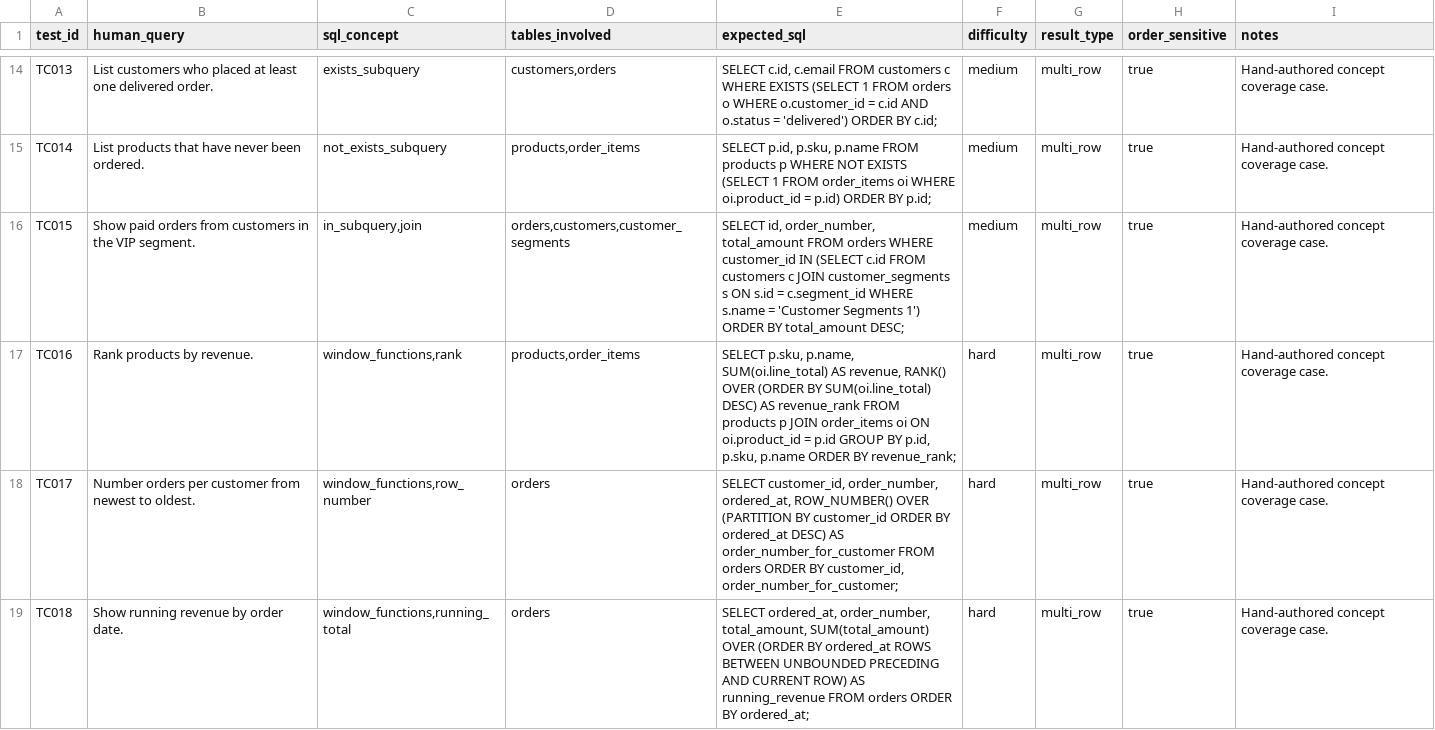
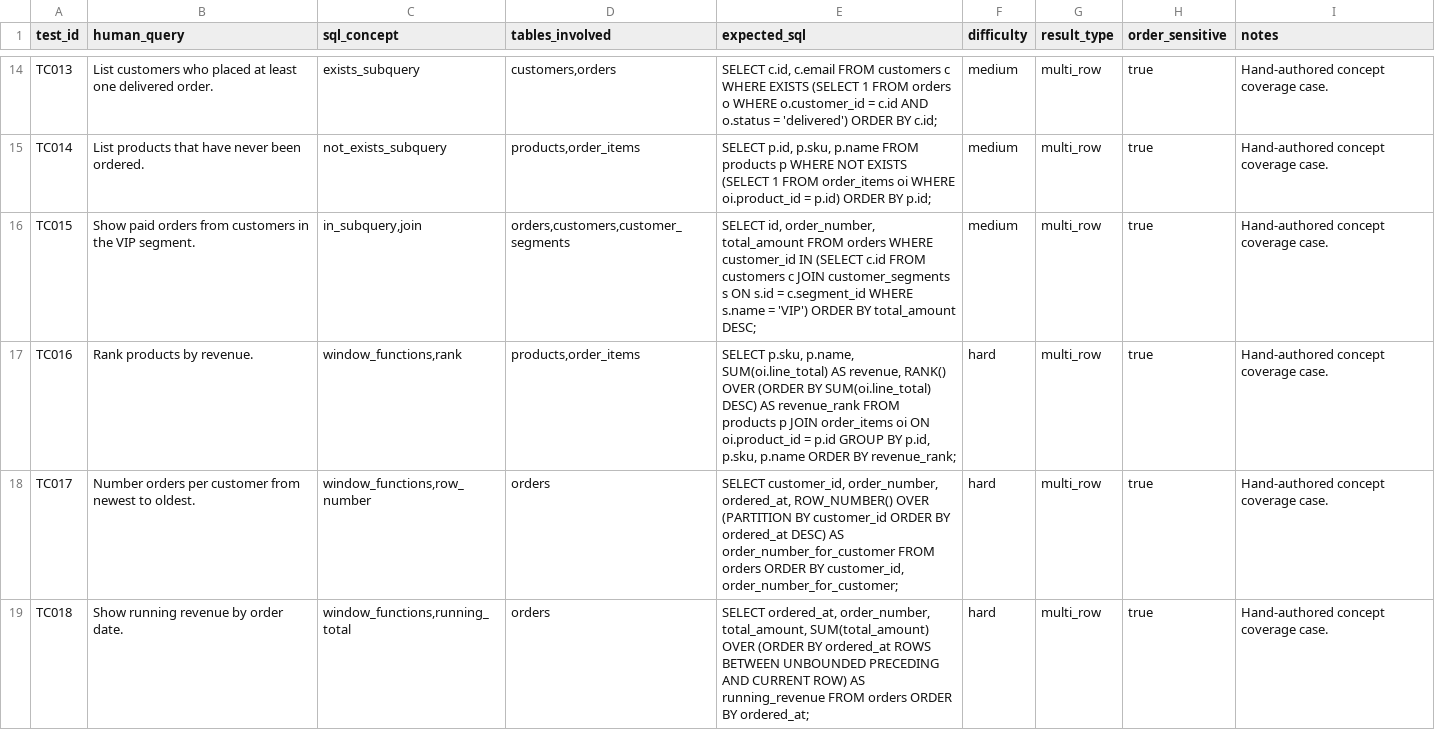
Before and after one commit to venkatchinmay/human_to_sql, a CSV file: benchmark/testcases/test_cases.csv, drawn as a sheet; only a part is shown, gaps mark what is left out; the diff covers the shown part only.

```diff
--- a/benchmark/testcases/test_cases.csv
+++ b/benchmark/testcases/test_cases.csv
@@ -15,3 +15,3 @@ TC013,List customers who placed at least one delivered order.,exists_subquery,"c
 TC014,List products that have never been ordered.,not_exists_subquery,"products,order_items","SELECT p.id, p.sku, p.name FROM products p WHERE NOT EXISTS (SELECT 1 FROM order_items oi WHERE oi.product_id = p.id) ORDER BY p.id;",medium,multi_row,true,Hand-authored concept coverage case.
-TC015,Show paid orders from customers in the VIP segment.,"in_subquery,join","orders,customers,customer_segments","SELECT id, order_number, total_amount FROM orders WHERE customer_id IN (SELECT c.id FROM customers c JOIN customer_segments s ON s.id = c.segment_id WHERE s.name = 'Customer Segments 1') ORDER BY total_amount DESC;",medium,multi_row,true,Hand-authored concept coverage case.
+TC015,Show paid orders from customers in the VIP segment.,"in_subquery,join","orders,customers,customer_segments","SELECT id, order_number, total_amount FROM orders WHERE customer_id IN (SELECT c.id FROM customers c JOIN customer_segments s ON s.id = c.segment_id WHERE s.name = 'VIP') ORDER BY total_amount DESC;",medium,multi_row,true,Hand-authored concept coverage case.
 TC016,Rank products by revenue.,"window_functions,rank","products,order_items","SELECT p.sku, p.name, SUM(oi.line_total) AS revenue, RANK() OVER (ORDER BY SUM(oi.line_total) DESC) AS revenue_rank FROM products p JOIN order_items oi ON oi.product_id = p.id GROUP BY p.id, p.sku, p.name ORDER BY revenue_rank;",hard,multi_row,true,Hand-authored concept coverage case.
```
Also changed, not shown: 3 edited cells elsewhere in this file, 34 other files.
